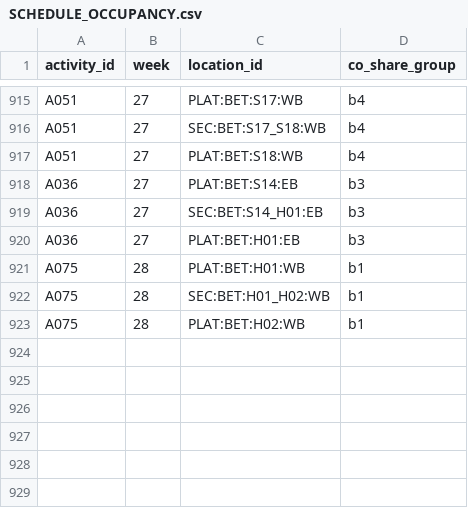
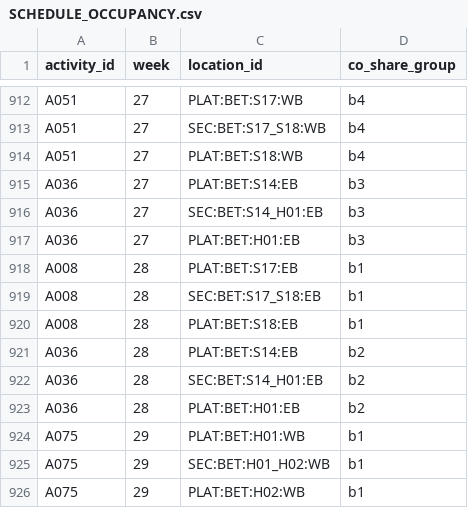
Before and after one commit to louistaii/Sincro, a CSV file: out/C/SCHEDULE_OCCUPANCY.csv, drawn as a sheet; only a part is shown, gaps mark what is left out; the diff covers the shown part only.

```diff
--- a/out/C/SCHEDULE_OCCUPANCY.csv
+++ b/out/C/SCHEDULE_OCCUPANCY.csv
@@ -920,4 +917,10 @@ A036,27,SEC:BET:S14_H01:EB,b3
 A036,27,PLAT:BET:H01:EB,b3
-A075,28,PLAT:BET:H01:WB,b1
-A075,28,SEC:BET:H01_H02:WB,b1
-A075,28,PLAT:BET:H02:WB,b1
+A008,28,PLAT:BET:S17:EB,b1
+A008,28,SEC:BET:S17_S18:EB,b1
+A008,28,PLAT:BET:S18:EB,b1
+A036,28,PLAT:BET:S14:EB,b2
+A036,28,SEC:BET:S14_H01:EB,b2
+A036,28,PLAT:BET:H01:EB,b2
+A075,29,PLAT:BET:H01:WB,b1
+A075,29,SEC:BET:H01_H02:WB,b1
+A075,29,PLAT:BET:H02:WB,b1
```
Also changed, not shown: 3 added rows, 6 removed rows and 15 edited cells elsewhere in this file, out/B/SCHEDULE_ACCESS.csv, out/B/SCHEDULE_OCCUPANCY.csv, 20 other files.
